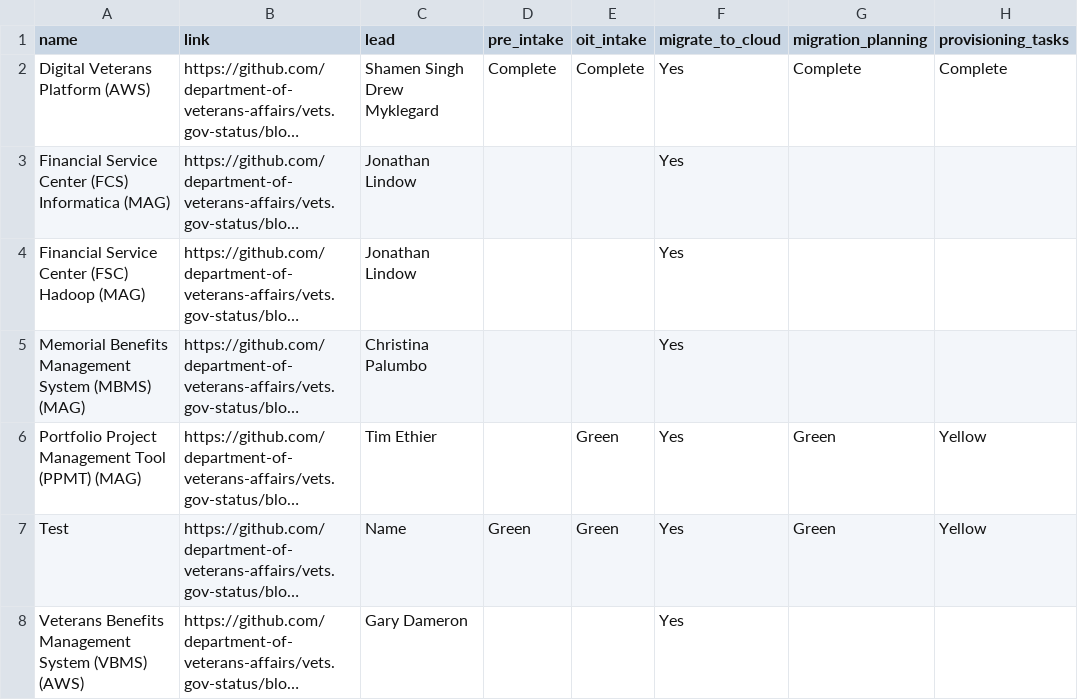
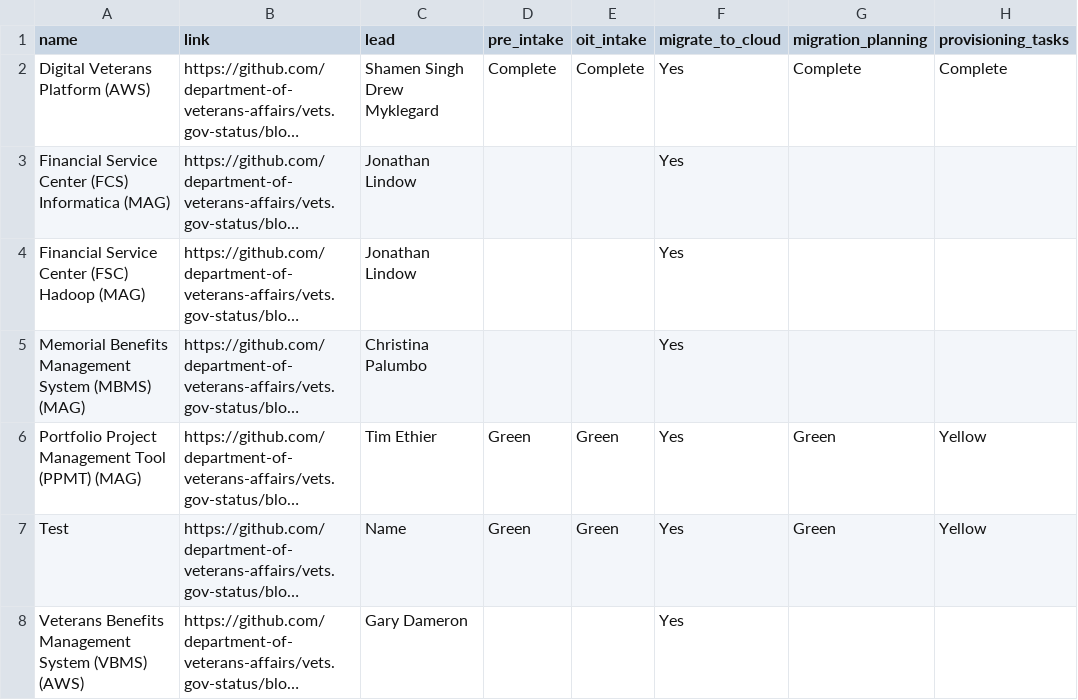
Before and after one commit to limitlessloop/vets.gov-status, a CSV file: _data/migration_status.csv, drawn as a sheet; only a part is shown; long unchanged cells end in …; the diff names each change by its address in the sheet, - before the commit and + after, or states it on an @@ line.

Commit message:
Updated Data

```diff
--- a/_data/migration_status.csv
+++ b/_data/migration_status.csv
-D6 (pre_intake): (empty)
+D6 (pre_intake): Green
```
Also changed, not shown: 1 other file.
